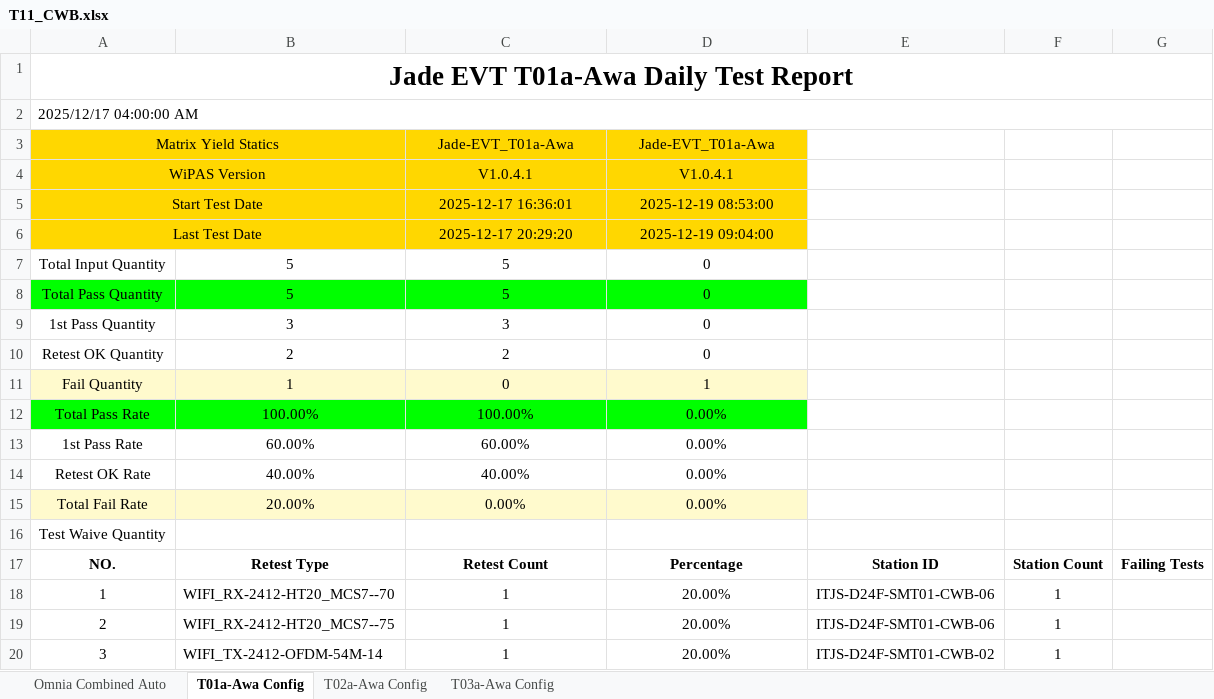
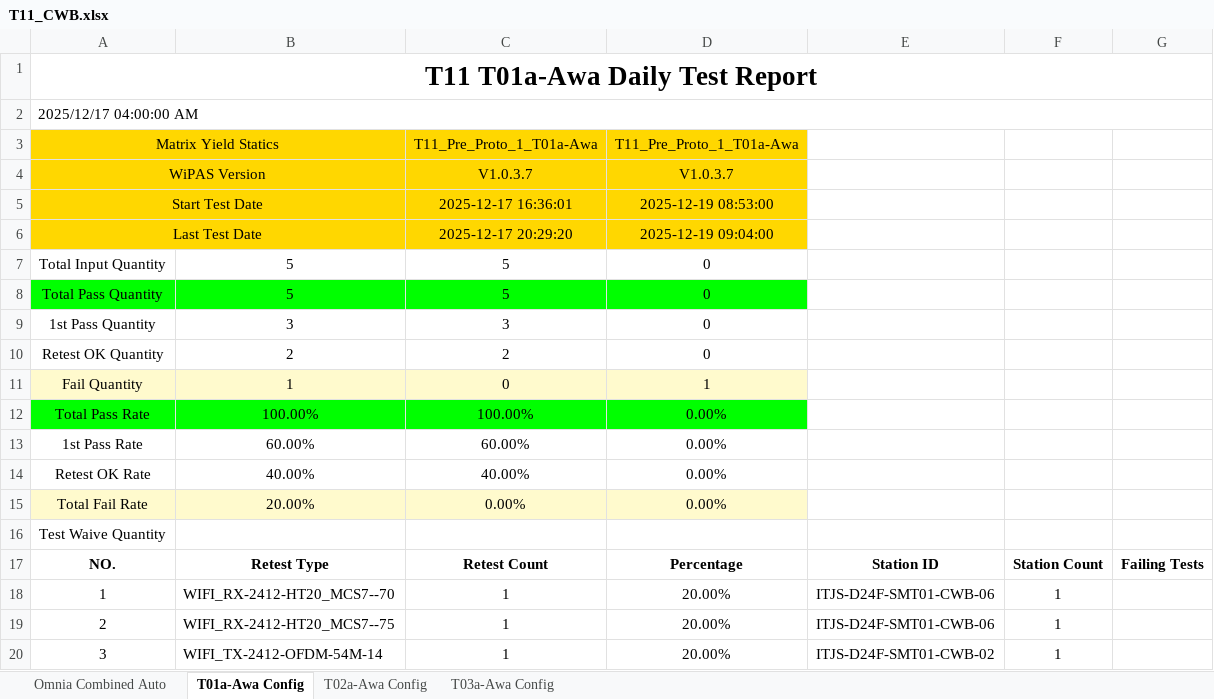
Before and after one commit to yc1-coder/LX_T11_SAC_Report, an Excel workbook: T11_CWB.xlsx, sheet T01a-Awa Config, drawn as a sheet; values as stored, in another font and other column widths than the file's, no borders; the diff names each change by its address in the sheet, - before the commit and + after, or states it on an @@ line.

```diff
--- a/T11_CWB.xlsx (sheet T01a-Awa Config)
+++ b/T11_CWB.xlsx (sheet T01a-Awa Config)
-A1: Jade EVT T01a-Awa Daily Test Report
+A1: T11 T01a-Awa Daily Test Report
-C3: Jade-EVT_T01a-Awa
+C3: T11_Pre_Proto_1_T01a-Awa
-D3: Jade-EVT_T01a-Awa
+D3: T11_Pre_Proto_1_T01a-Awa
-C4: V1.0.4.1
+C4: V1.0.3.7
-D4: V1.0.4.1
+D4: V1.0.3.7
```
Also changed, not shown: sheet Omnia Combined Auto, sheet T02a-Awa Config, sheet T03a-Awa Config, 2 other files.
